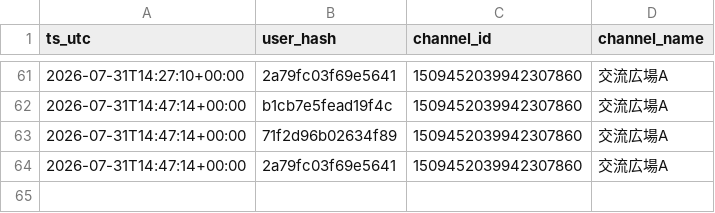
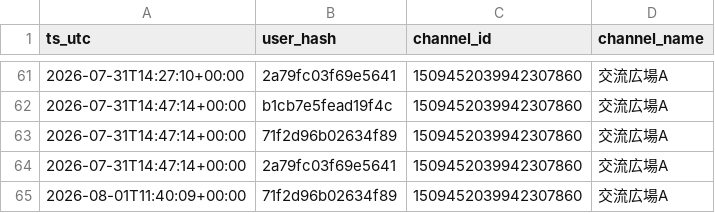
Before and after one commit to reality-science-lab/dhu_discord, a CSV file: vc_history.csv, drawn as a sheet; only a part is shown, gaps mark what is left out; the diff names each change by its address in the sheet, - before the commit and + after, or states it on an @@ line.

```diff
--- a/vc_history.csv
+++ b/vc_history.csv
+row 65: 2026-08-01T11:40:09+00:00 | 71f2d96b02634f89 | 1509452039942307860 | 交流広場A
```
